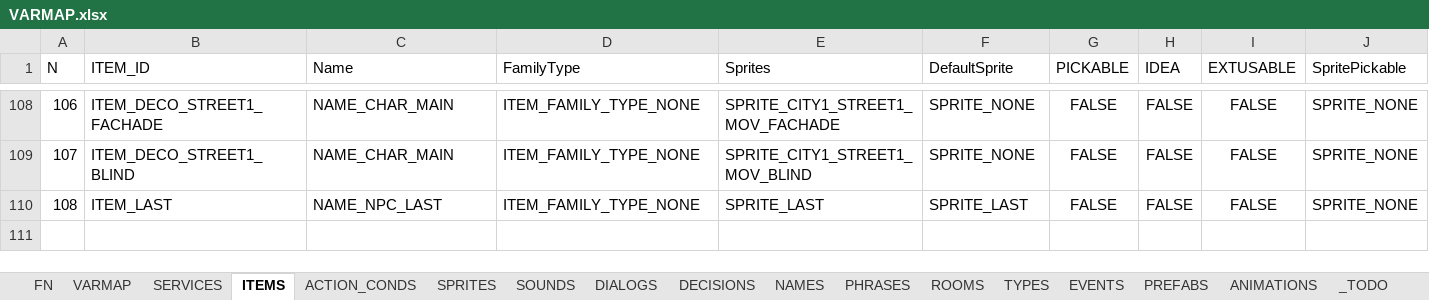
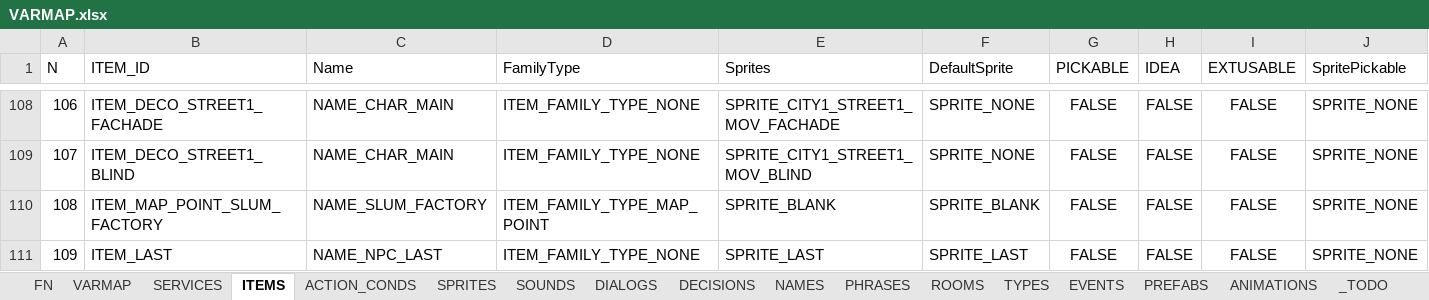
Before and after one commit to ivor4/Goblins3_AnotherQuest, an Excel workbook: VARMAP_Generator/VARMAP.xlsx, sheet ITEMS, drawn as a sheet; only a part is shown, gaps mark what is left out; values as stored, in another font and other column widths than the file's, no borders; charts and pictures and table styles not drawn; addresses are those after the commit; rows hold the shown columns only; the diff names each change by its address in the sheet, - before the commit and + after, or states it on an @@ line.

Commit message:
Adding Slum scene

```diff
--- a/VARMAP_Generator/VARMAP.xlsx (sheet ITEMS)
+++ b/VARMAP_Generator/VARMAP.xlsx (sheet ITEMS)
+row 110: 108 | ITEM_MAP_POINT_SLUM_FACTORY | NAME_SLUM_FACTORY | ITEM_FAMILY_TYPE_MAP_POINT | SPRITE_BLANK | SPRITE_BLANK | FALSE | FALSE | FALSE | SPRITE_NONE
@@ column A (N) renumbered from row 111 down @@
```
Also changed, not shown: sheet NAMES, sheet ROOMS, 22 other files.
